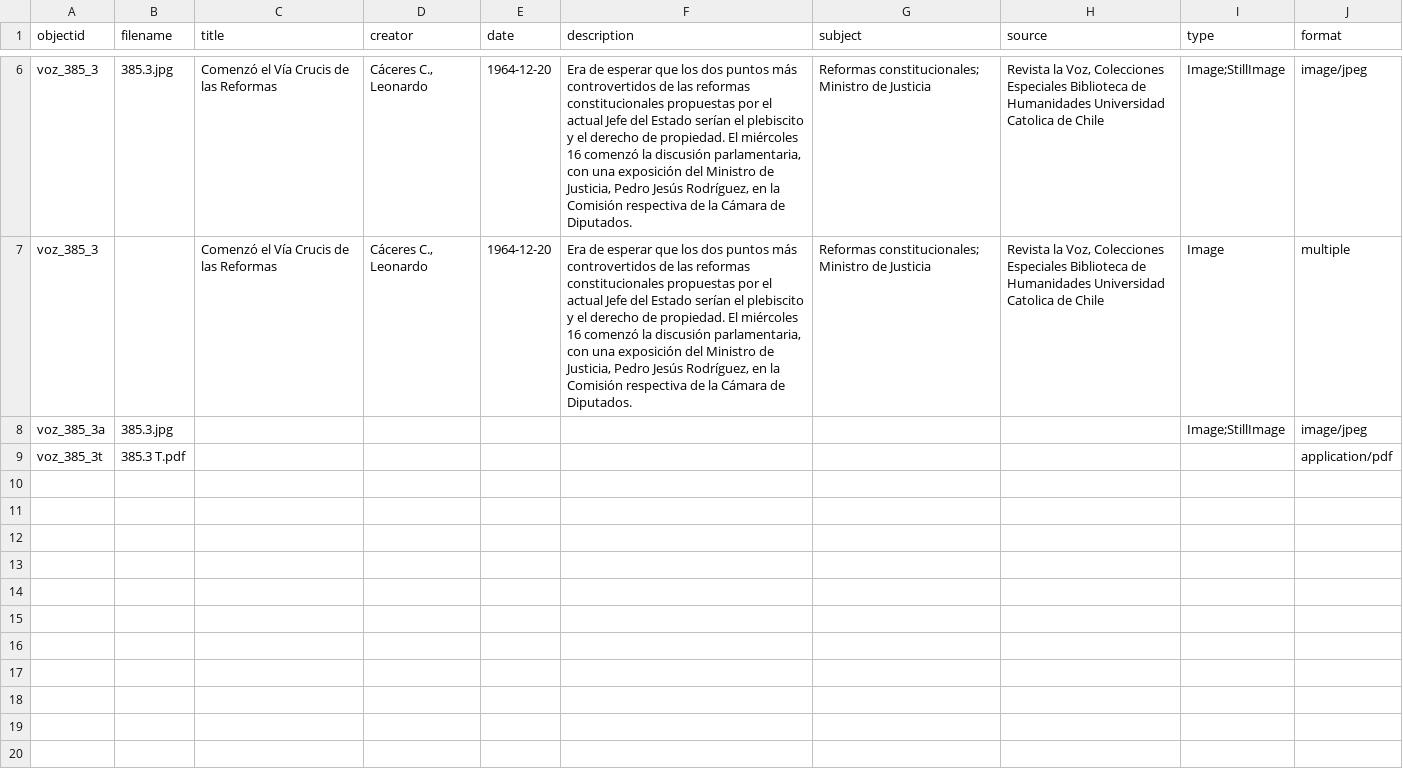
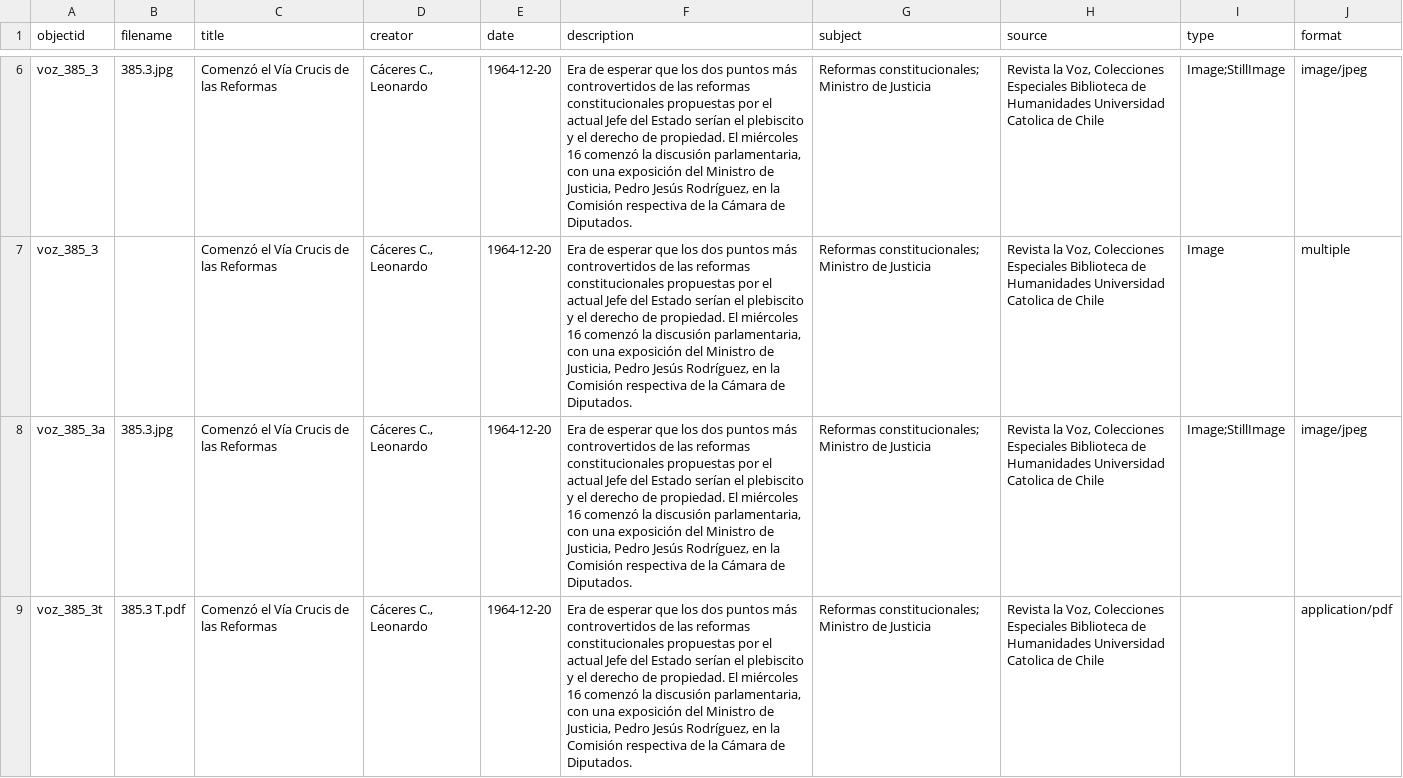
Before and after one commit to aimarinello/la-voz-PMV, a CSV file: _data/metadatos-la-voz.csv, drawn as a sheet; only a part is shown, gaps mark what is left out; the diff names each change by its address in the sheet, - before the commit and + after, or states it on an @@ line.

Commit message:
Update metadatos-la-voz.csv

```diff
--- a/_data/metadatos-la-voz.csv
+++ b/_data/metadatos-la-voz.csv
-C8:C9 (title): (empty)
+C8:C9 (title): Comenzó el Vía Crucis de las Reformas
-D8:D9 (creator): (empty)
+D8:D9 (creator): Cáceres C., Leonardo
-E8:E9 (date): (empty)
+E8:E9 (date): 1964-12-20
-F8:F9 (description): (empty)
+F8:F9 (description): Era de esperar que los dos puntos más controvertidos de las reformas constitucionales propuestas por el actual Jefe del Estado serían el plebiscito y el derecho de propiedad. El miércoles 16 comenzó la discusión parlamentaria, con una exposición del Ministro de Justicia, Pedro Jesús Rodríguez, en la Comisión respectiva de la Cámara de Diputados.
-G8:G9 (subject): (empty)
+G8:G9 (subject): Reformas constitucionales; Ministro de Justicia
-H8:H9 (source): (empty)
+H8:H9 (source): Revista la Voz, Colecciones Especiales Biblioteca de Humanidades Universidad Catolica de Chile
```
